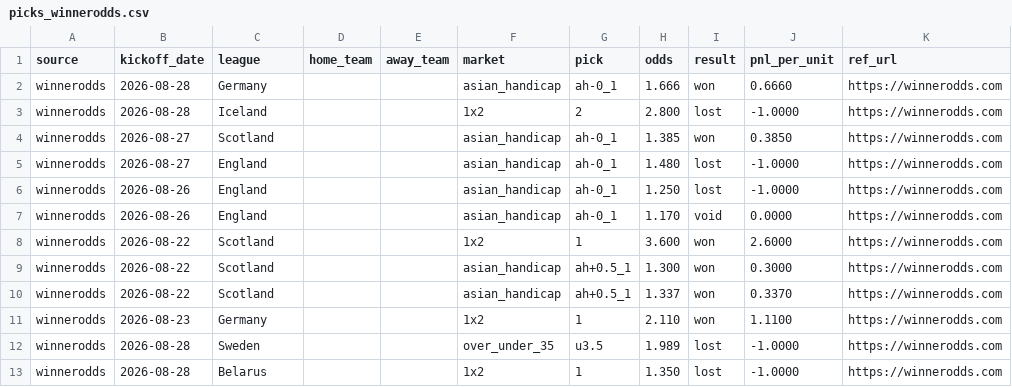
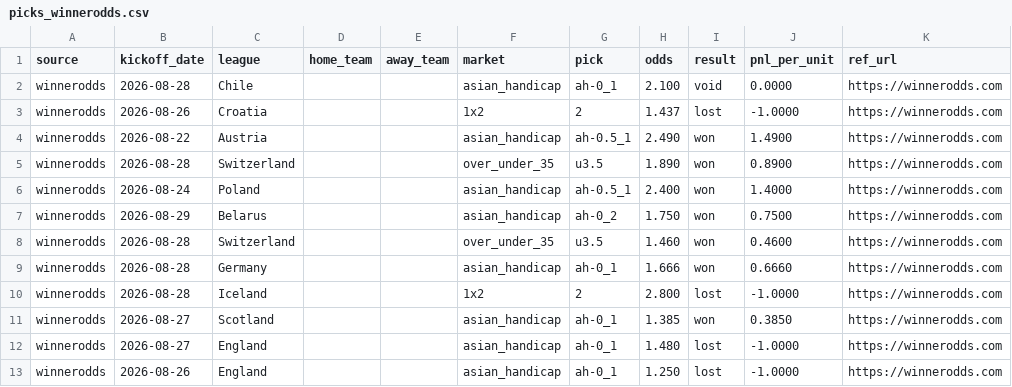
Before and after one commit to msellin/odds-intel-engine, a CSV file: ledger/picks_winnerodds.csv, drawn as a sheet; only a part is shown; the shorter side is filled out with more unchanged rows.

```diff
--- a/ledger/picks_winnerodds.csv
+++ b/ledger/picks_winnerodds.csv
@@ -1,2 +1,9 @@
 source,kickoff_date,league,home_team,away_team,market,pick,odds,result,pnl_per_unit,ref_url
+winnerodds,2026-08-28,Chile,,,asian_handicap,ah-0_1,2.100,void,0.0000,https://winnerodds.com
+winnerodds,2026-08-26,Croatia,,,1x2,2,1.437,lost,-1.0000,https://winnerodds.com
+winnerodds,2026-08-22,Austria,,,asian_handicap,ah-0.5_1,2.490,won,1.4900,https://winnerodds.com
+winnerodds,2026-08-28,Switzerland,,,over_under_35,u3.5,1.890,won,0.8900,https://winnerodds.com
+winnerodds,2026-08-24,Poland,,,asian_handicap,ah-0.5_1,2.400,won,1.4000,https://winnerodds.com
+winnerodds,2026-08-29,Belarus,,,asian_handicap,ah-0_2,1.750,won,0.7500,https://winnerodds.com
+winnerodds,2026-08-28,Switzerland,,,over_under_35,u3.5,1.460,won,0.4600,https://winnerodds.com
 winnerodds,2026-08-28,Germany,,,asian_handicap,ah-0_1,1.666,won,0.6660,https://winnerodds.com
```
Also changed, not shown: ledger/picks_matched.csv, ledger/picks_oddsintel.csv, 4 other files.
